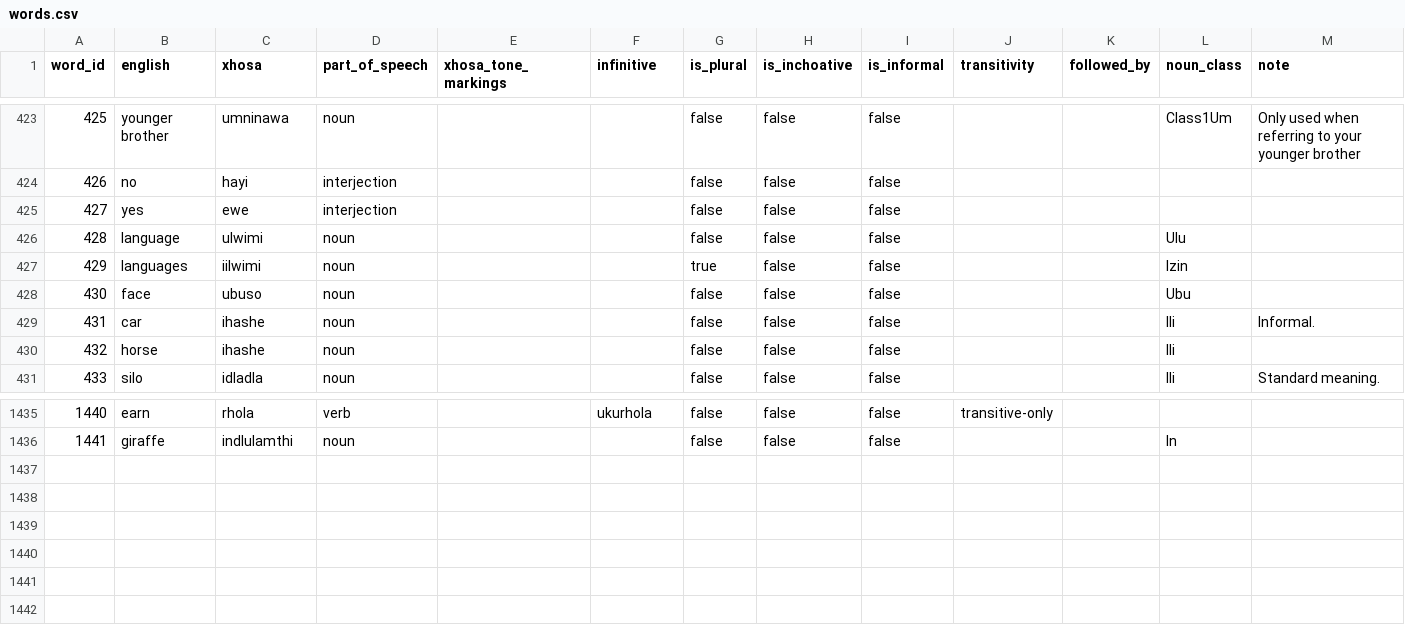
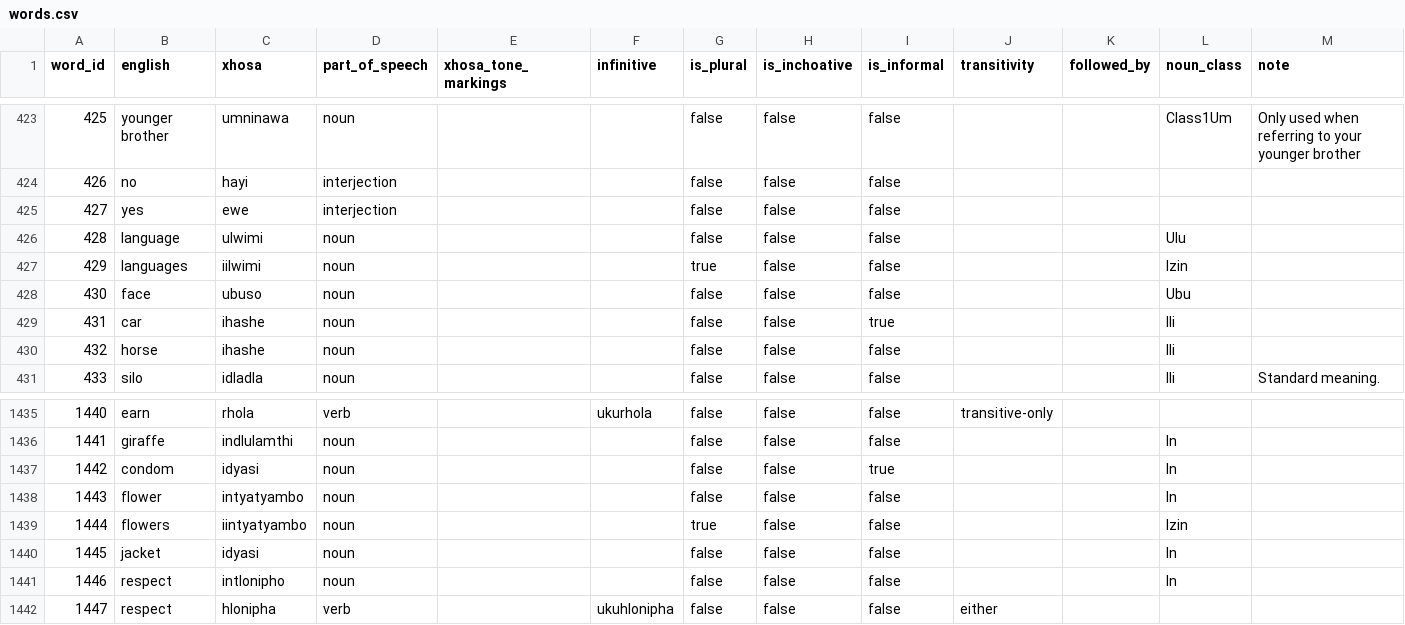
Before and after one commit to IsiXhosa-click/database, a CSV file: words.csv, drawn as a sheet; only a part is shown, gaps mark what is left out; the diff names each change by its address in the sheet, - before the commit and + after, or states it on an @@ line.

Commit message:
Daily backup for 2022-02-12UTC > > on-behalf-of: @IsiXhosa-click <restiosondev@gmail.com>

```diff
--- a/words.csv
+++ b/words.csv
-I429 (is_informal): false
+I429 (is_informal): true
-M429 (note): Informal.
+M429 (note): (empty)
+row 1437: 1442 | condom | idyasi | noun |  |  | false | false | true |  |  | In
+row 1438: 1443 | flower | intyatyambo | noun |  |  | false | false | false |  |  | In
+row 1439: 1444 | flowers | iintyatyambo | noun |  |  | true | false | false |  |  | Izin
+row 1440: 1445 | jacket | idyasi | noun |  |  | false | false | false |  |  | In
+row 1441: 1446 | respect | intlonipho | noun |  |  | false | false | false |  |  | In
+row 1442: 1447 | respect | hlonipha | verb |  | ukuhlonipha | false | false | false | either
```
Also changed, not shown: examples.csv, linked_words.csv, 2 other files.
